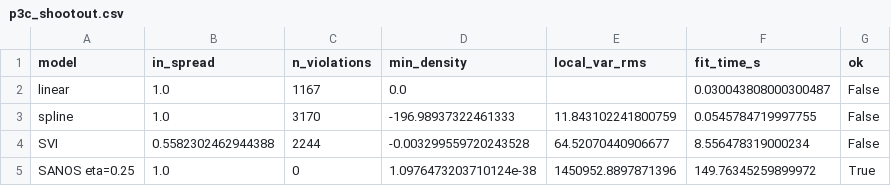
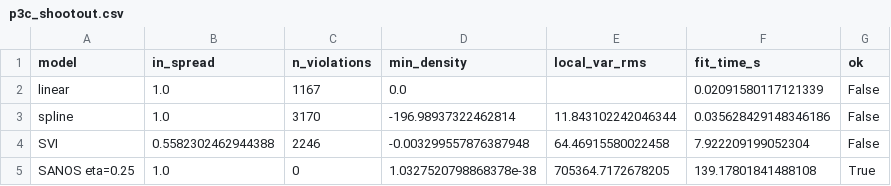
Before and after one commit to coreyjpritchard/volsurface, a CSV file: docs/figures/p3c_shootout.csv, drawn as a sheet.

Commit message:
Redraw the SANOS eta sweep and per-expiry SABR figures

```diff
--- a/docs/figures/p3c_shootout.csv
+++ b/docs/figures/p3c_shootout.csv
@@ -1,5 +1,5 @@
 model,in_spread,n_violations,min_density,local_var_rms,fit_time_s,ok
-linear,1.0,1167,0.0,,0.030043808000300487,False
-spline,1.0,3170,-196.98937322461333,11.843102241800759,0.0545784719997755,False
-SVI,0.5582302462944388,2244,-0.003299559720243528,64.52070440906677,8.556478319000234,False
-SANOS eta=0.25,1.0,0,1.0976473203710124e-38,1450952.8897871396,149.76345259899972,True
+linear,1.0,1167,0.0,,0.02091580117121339,False
+spline,1.0,3170,-196.98937322462814,11.843102242046344,0.035628429148346186,False
+SVI,0.5582302462944388,2246,-0.003299557876387948,64.46915580022458,7.922209199052304,False
+SANOS eta=0.25,1.0,0,1.0327520798868378e-38,705364.7172678205,139.17801841488108,True
```
Also changed, not shown: 13 other files.
